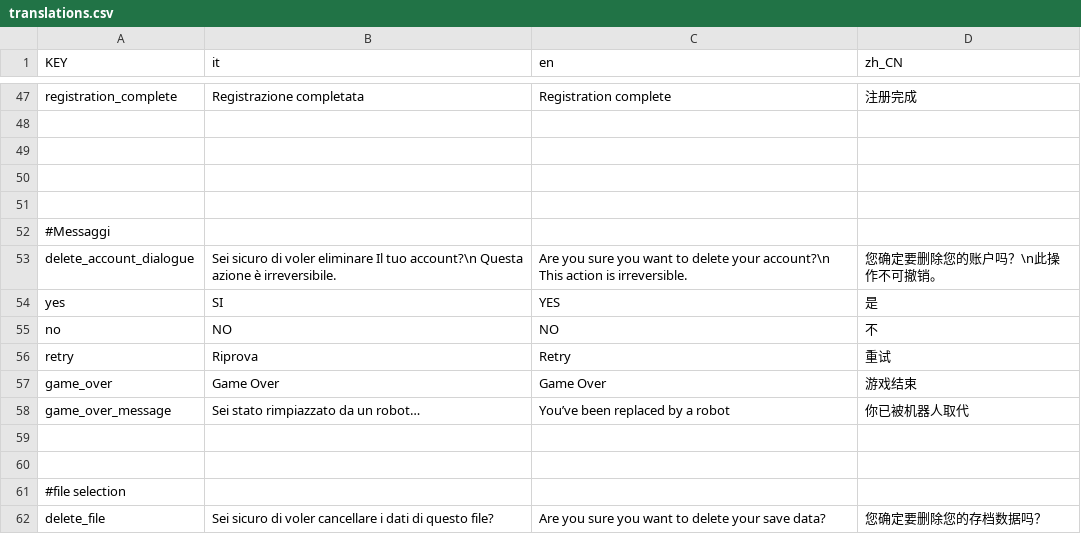
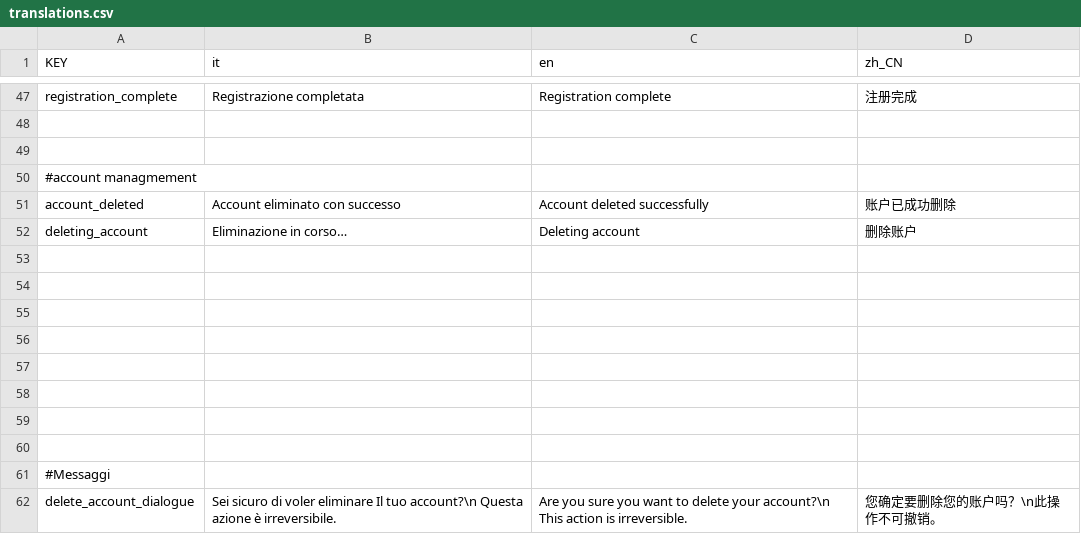
Before and after one commit to Gabbosenpai/Project-Hydra, a CSV file: Assets/Translations/translations.csv, drawn as a sheet; only a part is shown, gaps mark what is left out; the shorter side is filled out with more unchanged rows; the diff names each change by its address in the sheet, - before the commit and + after, or states it on an @@ line.

Commit message:
account management translation

```diff
--- a/Assets/Translations/translations.csv
+++ b/Assets/Translations/translations.csv
+row 50: #account managmement
+row 51: account_deleted | Account eliminato con successo | Account deleted successfully | 账户已成功删除
+row 52: deleting_account | Eliminazione in corso… | Deleting account | 删除账户
+row 53: (empty)
+row 54: (empty)
+row 55: (empty)
+row 56: (empty)
+row 57: (empty)
+row 58: (empty)
```
Also changed, not shown: 4 other files.
